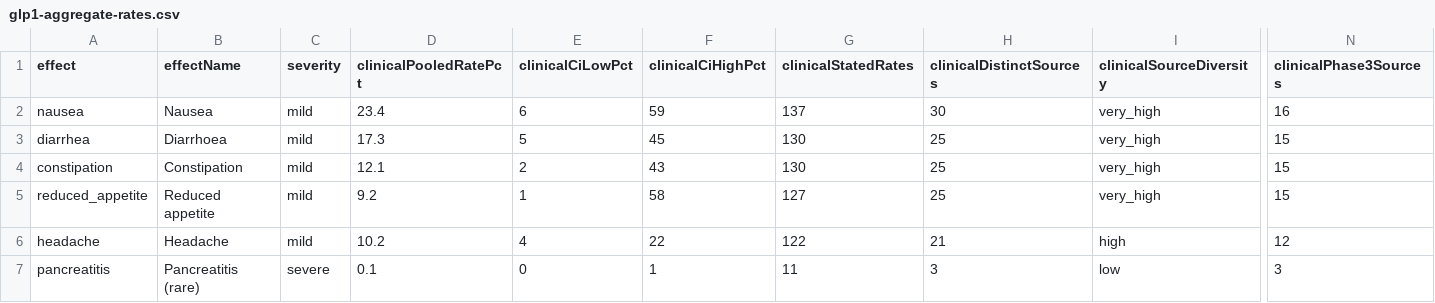
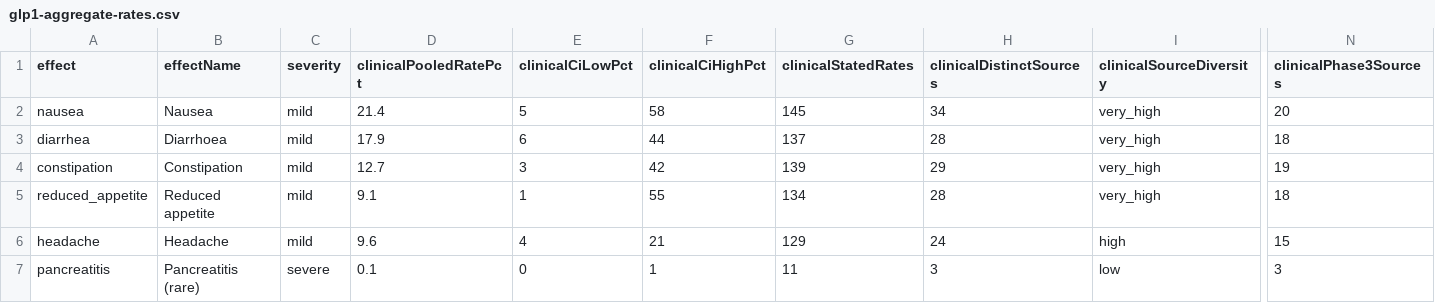
Before and after one commit to saurabhgoyal75/magistra-predictor, a CSV file: data/glp1-aggregate-rates.csv, drawn as a sheet; only a part is shown, gaps mark what is left out; the diff covers the shown part only; the diff names each change by its address in the sheet, - before the commit and + after, or states it on an @@ line.

Commit message:
Sync data/glp1-aggregate-rates.csv from magistra.health (2026-09-25 registry batch 1; CITATION date-released 2026-09-25)

```diff
--- a/data/glp1-aggregate-rates.csv
+++ b/data/glp1-aggregate-rates.csv
-D2 (clinicalPooledRatePct): 23.4
+D2 (clinicalPooledRatePct): 21.4
-E2 (clinicalCiLowPct): 6
+E2 (clinicalCiLowPct): 5
-F2 (clinicalCiHighPct): 59
+F2 (clinicalCiHighPct): 58
-G2 (clinicalStatedRates): 137
+G2 (clinicalStatedRates): 145
-H2 (clinicalDistinctSources): 30
+H2 (clinicalDistinctSources): 34
-N2 (clinicalPhase3Sources): 16
+N2 (clinicalPhase3Sources): 20
-D3 (clinicalPooledRatePct): 17.3
+D3 (clinicalPooledRatePct): 17.9
-E3 (clinicalCiLowPct): 5
+E3 (clinicalCiLowPct): 6
-F3 (clinicalCiHighPct): 45
+F3 (clinicalCiHighPct): 44
-G3 (clinicalStatedRates): 130
+G3 (clinicalStatedRates): 137
-H3 (clinicalDistinctSources): 25
+H3 (clinicalDistinctSources): 28
-N3 (clinicalPhase3Sources): 15
+N3 (clinicalPhase3Sources): 18
-D4 (clinicalPooledRatePct): 12.1
+D4 (clinicalPooledRatePct): 12.7
-E4 (clinicalCiLowPct): 2
+E4 (clinicalCiLowPct): 3
-F4 (clinicalCiHighPct): 43
+F4 (clinicalCiHighPct): 42
-G4 (clinicalStatedRates): 130
+G4 (clinicalStatedRates): 139
-H4 (clinicalDistinctSources): 25
+H4 (clinicalDistinctSources): 29
-N4 (clinicalPhase3Sources): 15
+N4 (clinicalPhase3Sources): 19
-D5 (clinicalPooledRatePct): 9.2
+D5 (clinicalPooledRatePct): 9.1
-F5 (clinicalCiHighPct): 58
+F5 (clinicalCiHighPct): 55
-G5 (clinicalStatedRates): 127
+G5 (clinicalStatedRates): 134
-H5 (clinicalDistinctSources): 25
+H5 (clinicalDistinctSources): 28
-N5 (clinicalPhase3Sources): 15
+N5 (clinicalPhase3Sources): 18
-D6 (clinicalPooledRatePct): 10.2
+D6 (clinicalPooledRatePct): 9.6
-F6 (clinicalCiHighPct): 22
+F6 (clinicalCiHighPct): 21
-G6 (clinicalStatedRates): 122
+G6 (clinicalStatedRates): 129
-H6 (clinicalDistinctSources): 21
+H6 (clinicalDistinctSources): 24
-N6 (clinicalPhase3Sources): 12
+N6 (clinicalPhase3Sources): 15
```
Also changed, not shown: 32 edited cells elsewhere in this file.
